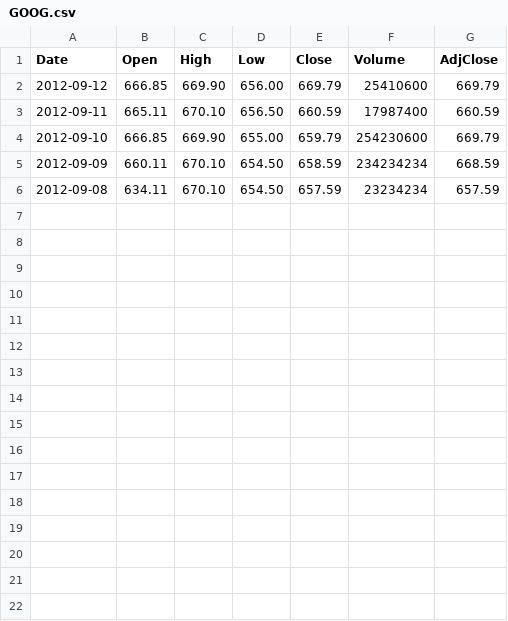
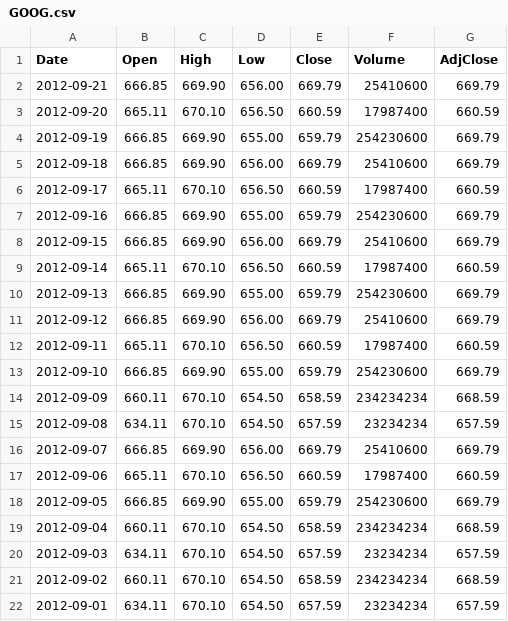
Before and after one commit to juanjoqmelian/trading-machine-learning, a CSV file: resources/GOOG.csv, drawn as a sheet.

```diff
--- a/resources/GOOG.csv
+++ b/resources/GOOG.csv
@@ -1,2 +1,11 @@
 Date,Open,High,Low,Close,Volume,AdjClose
+2012-09-21,666.85,669.90,656.00,669.79,25410600,669.79
+2012-09-20,665.11,670.10,656.50,660.59,17987400,660.59
+2012-09-19,666.85,669.90,655.00,659.79,254230600,669.79
+2012-09-18,666.85,669.90,656.00,669.79,25410600,669.79
+2012-09-17,665.11,670.10,656.50,660.59,17987400,660.59
+2012-09-16,666.85,669.90,655.00,659.79,254230600,669.79
+2012-09-15,666.85,669.90,656.00,669.79,25410600,669.79
+2012-09-14,665.11,670.10,656.50,660.59,17987400,660.59
+2012-09-13,666.85,669.90,655.00,659.79,254230600,669.79
 2012-09-12,666.85,669.90,656.00,669.79,25410600,669.79
@@ -6 +15,8 @@ Date,Open,High,Low,Close,Volume,AdjClose
 2012-09-08,634.11,670.10,654.50,657.59,23234234,657.59
+2012-09-07,666.85,669.90,656.00,669.79,25410600,669.79
+2012-09-06,665.11,670.10,656.50,660.59,17987400,660.59
+2012-09-05,666.85,669.90,655.00,659.79,254230600,669.79
+2012-09-04,660.11,670.10,654.50,658.59,234234234,668.59
+2012-09-03,634.11,670.10,654.50,657.59,23234234,657.59
+2012-09-02,660.11,670.10,654.50,658.59,234234234,668.59
+2012-09-01,634.11,670.10,654.50,657.59,23234234,657.59
```
Also changed, not shown: 1 other file.
